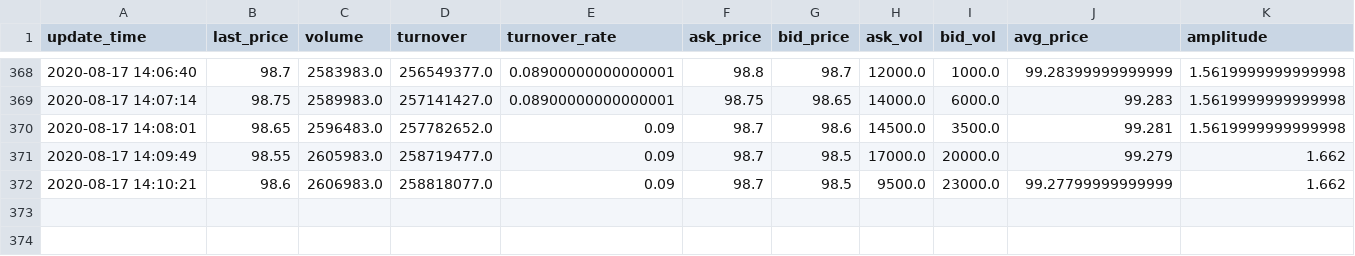
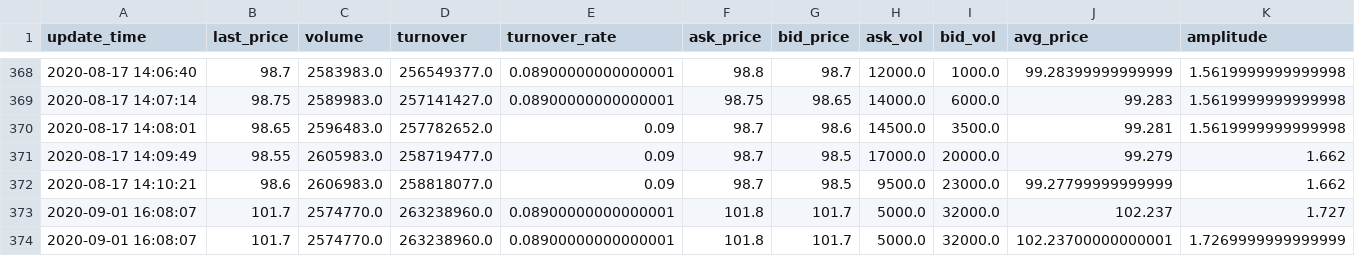
Before and after one commit to thlam123/futu, a CSV file: HSI/HK.00016.csv, drawn as a sheet; only a part is shown, gaps mark what is left out; rows hold the shown columns only; the diff names each change by its address in the sheet, - before the commit and + after, or states it on an @@ line.

```diff
--- a/HSI/HK.00016.csv
+++ b/HSI/HK.00016.csv
+row 373: 2020-09-01 16:08:07 | 101.7 | 2574770.0 | 263238960.0 | 0.08900000000000001 | 101.8 | 101.7 | 5000.0 | 32000.0 | 102.237 | 1.727
+row 374: 2020-09-01 16:08:07 | 101.7 | 2574770.0 | 263238960.0 | 0.08900000000000001 | 101.8 | 101.7 | 5000.0 | 32000.0 | 102.23700000000001 | 1.7269999999999999
```
Also changed, not shown: HSI/HK.00006.csv, HSI/HK.00023.csv, 51 other files.
